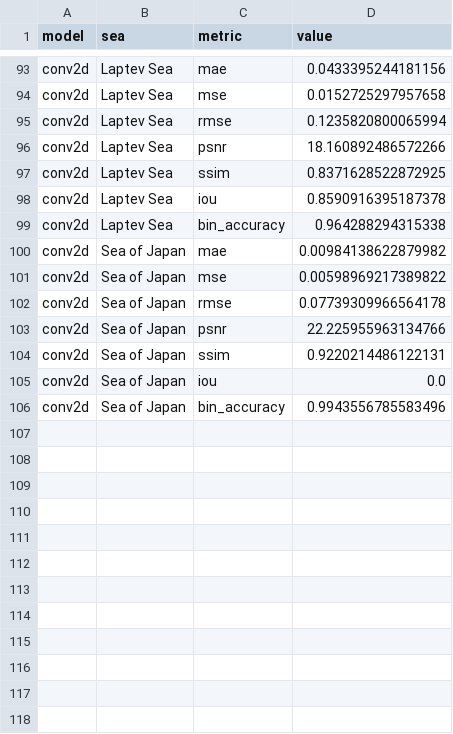
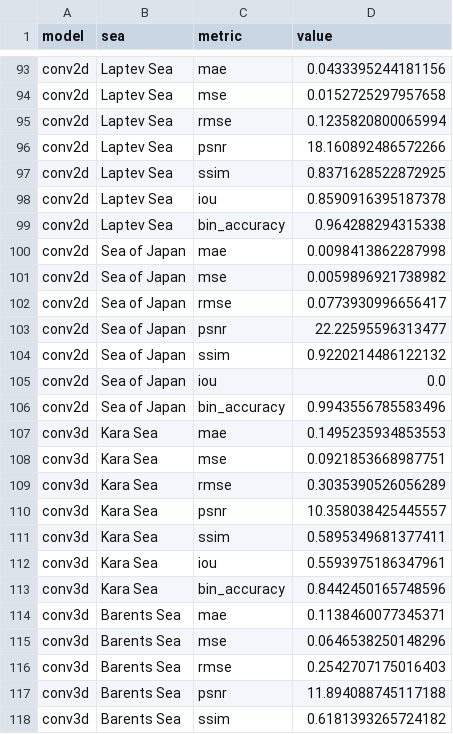
Before and after one commit to ITMO-NSS-team/Aiice, a CSV file: .doc/leaderboard/table.csv, drawn as a sheet; only a part is shown, gaps mark what is left out; the diff covers the shown part only.

```diff
--- a/.doc/leaderboard/table.csv
+++ b/.doc/leaderboard/table.csv
@@ -99,8 +99,20 @@ conv2d,Laptev Sea,iou,0.8590916395187378
 conv2d,Laptev Sea,bin_accuracy,0.964288294315338
-conv2d,Sea of Japan,mae,0.00984138622879982
-conv2d,Sea of Japan,mse,0.00598969217389822
-conv2d,Sea of Japan,rmse,0.07739309966564178
-conv2d,Sea of Japan,psnr,22.225955963134766
-conv2d,Sea of Japan,ssim,0.9220214486122131
+conv2d,Sea of Japan,mae,0.0098413862287998
+conv2d,Sea of Japan,mse,0.0059896921738982
+conv2d,Sea of Japan,rmse,0.0773930996656417
+conv2d,Sea of Japan,psnr,22.22595596313477
+conv2d,Sea of Japan,ssim,0.9220214486122132
 conv2d,Sea of Japan,iou,0.0
 conv2d,Sea of Japan,bin_accuracy,0.9943556785583496
+conv3d,Kara Sea,mae,0.1495235934853553
+conv3d,Kara Sea,mse,0.0921853668987751
+conv3d,Kara Sea,rmse,0.3035390526056289
+conv3d,Kara Sea,psnr,10.358038425445557
+conv3d,Kara Sea,ssim,0.5895349681377411
+conv3d,Kara Sea,iou,0.5593975186347961
+conv3d,Kara Sea,bin_accuracy,0.8442450165748596
+conv3d,Barents Sea,mae,0.1138460077345371
+conv3d,Barents Sea,mse,0.0646538250148296
+conv3d,Barents Sea,rmse,0.2542707175016403
+conv3d,Barents Sea,psnr,11.894088745117188
+conv3d,Barents Sea,ssim,0.6181393265724182
```
Also changed, not shown: 23 added rows elsewhere in this file, 6 other files.
